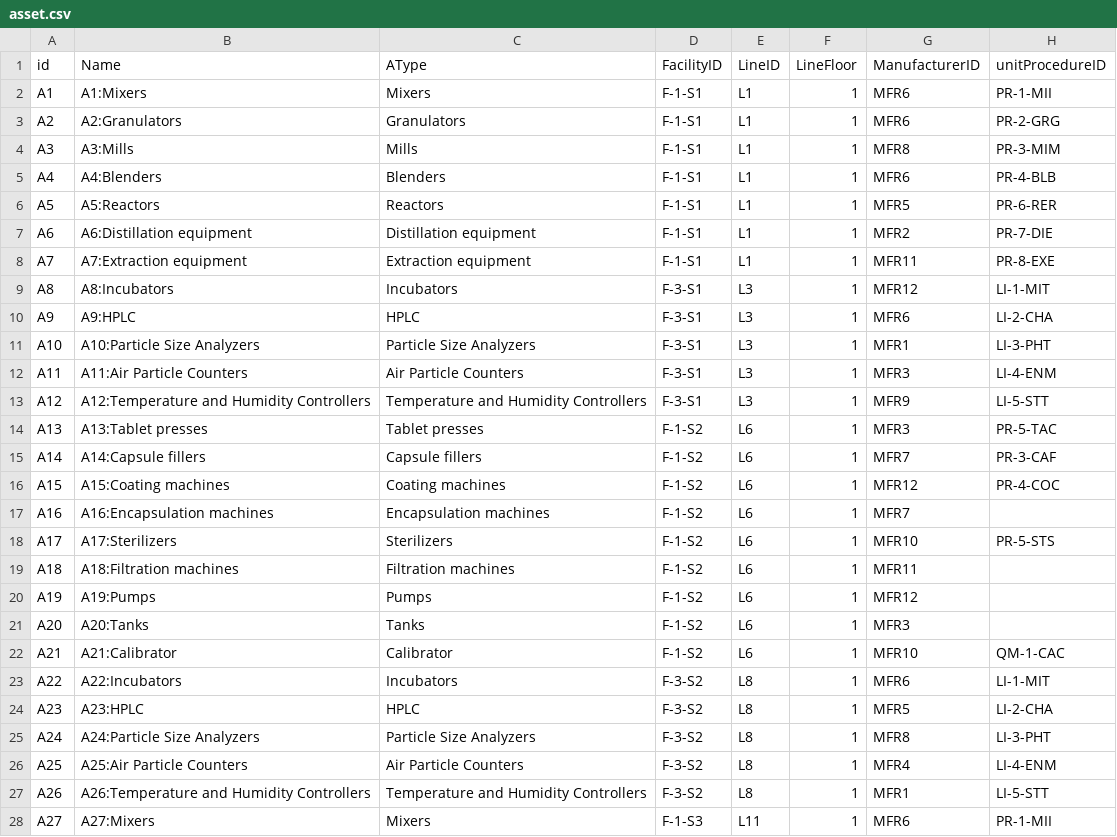
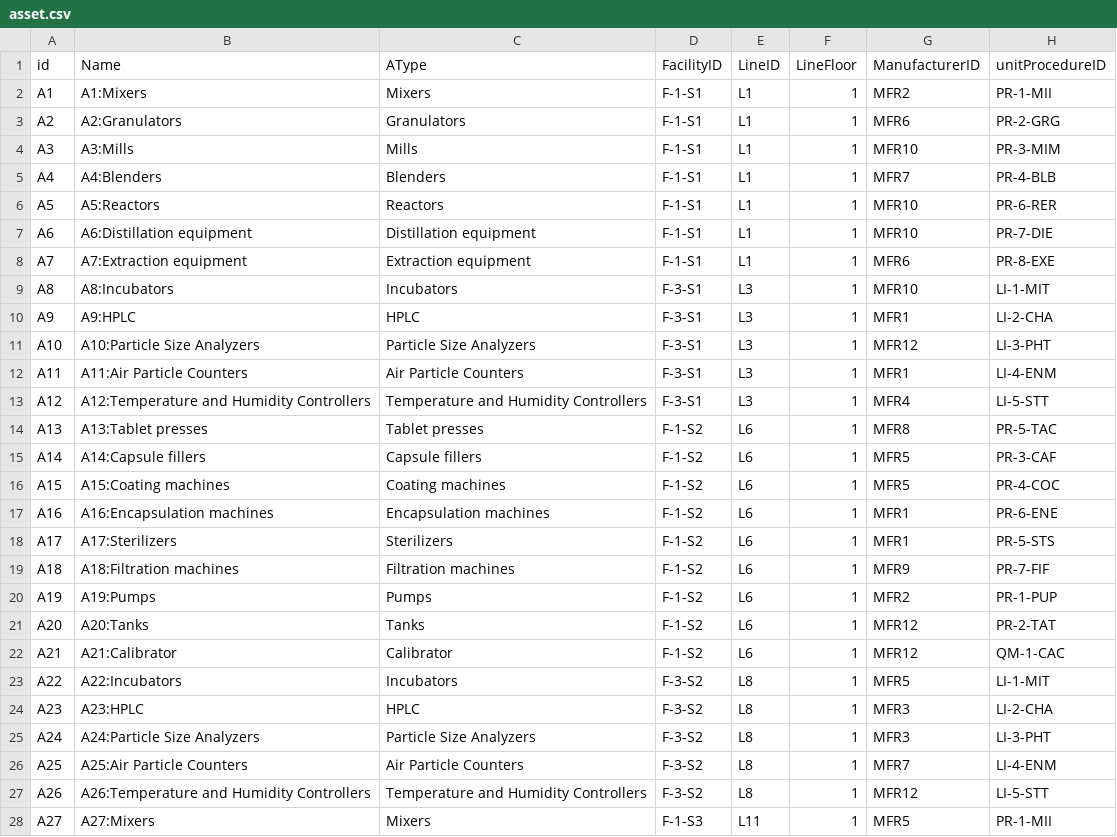
Before and after one commit to rkum2711/asset360, a CSV file: simulator/data/asset.csv, drawn as a sheet; only a part is shown; the diff covers the shown part only.

```diff
--- a/simulator/data/asset.csv
+++ b/simulator/data/asset.csv
@@ -1,28 +1,28 @@
 id,Name,AType,FacilityID,LineID,LineFloor,ManufacturerID,unitProcedureID
-A1,A1:Mixers,Mixers,F-1-S1,L1,1,MFR6,PR-1-MII
+A1,A1:Mixers,Mixers,F-1-S1,L1,1,MFR2,PR-1-MII
 A2,A2:Granulators,Granulators,F-1-S1,L1,1,MFR6,PR-2-GRG
-A3,A3:Mills,Mills,F-1-S1,L1,1,MFR8,PR-3-MIM
-A4,A4:Blenders,Blenders,F-1-S1,L1,1,MFR6,PR-4-BLB
-A5,A5:Reactors,Reactors,F-1-S1,L1,1,MFR5,PR-6-RER
-A6,A6:Distillation equipment,Distillation equipment,F-1-S1,L1,1,MFR2,PR-7-DIE
-A7,A7:Extraction equipment,Extraction equipment,F-1-S1,L1,1,MFR11,PR-8-EXE
-A8,A8:Incubators,Incubators,F-3-S1,L3,1,MFR12,LI-1-MIT
-A9,A9:HPLC,HPLC,F-3-S1,L3,1,MFR6,LI-2-CHA
-A10,A10:Particle Size Analyzers,Particle Size Analyzers,F-3-S1,L3,1,MFR1,LI-3-PHT
-A11,A11:Air Particle Counters,Air Particle Counters,F-3-S1,L3,1,MFR3,LI-4-ENM
-A12,A12:Temperature and Humidity Controllers,Temperature and Humidity Controllers,F-3-S1,L3,1,MFR9,LI-5-STT
-A13,A13:Tablet presses,Tablet presses,F-1-S2,L6,1,MFR3,PR-5-TAC
-A14,A14:Capsule fillers,Capsule fillers,F-1-S2,L6,1,MFR7,PR-3-CAF
-A15,A15:Coating machines,Coating machines,F-1-S2,L6,1,MFR12,PR-4-COC
-A16,A16:Encapsulation machines,Encapsulation machines,F-1-S2,L6,1,MFR7,
-A17,A17:Sterilizers,Sterilizers,F-1-S2,L6,1,MFR10,PR-5-STS
-A18,A18:Filtration machines,Filtration machines,F-1-S2,L6,1,MFR11,
-A19,A19:Pumps,Pumps,F-1-S2,L6,1,MFR12,
-A20,A20:Tanks,Tanks,F-1-S2,L6,1,MFR3,
-A21,A21:Calibrator,Calibrator,F-1-S2,L6,1,MFR10,QM-1-CAC
-A22,A22:Incubators,Incubators,F-3-S2,L8,1,MFR6,LI-1-MIT
-A23,A23:HPLC,HPLC,F-3-S2,L8,1,MFR5,LI-2-CHA
-A24,A24:Particle Size Analyzers,Particle Size Analyzers,F-3-S2,L8,1,MFR8,LI-3-PHT
-A25,A25:Air Particle Counters,Air Particle Counters,F-3-S2,L8,1,MFR4,LI-4-ENM
-A26,A26:Temperature and Humidity Controllers,Temperature and Humidity Controllers,F-3-S2,L8,1,MFR1,LI-5-STT
-A27,A27:Mixers,Mixers,F-1-S3,L11,1,MFR6,PR-1-MII
+A3,A3:Mills,Mills,F-1-S1,L1,1,MFR10,PR-3-MIM
+A4,A4:Blenders,Blenders,F-1-S1,L1,1,MFR7,PR-4-BLB
+A5,A5:Reactors,Reactors,F-1-S1,L1,1,MFR10,PR-6-RER
+A6,A6:Distillation equipment,Distillation equipment,F-1-S1,L1,1,MFR10,PR-7-DIE
+A7,A7:Extraction equipment,Extraction equipment,F-1-S1,L1,1,MFR6,PR-8-EXE
+A8,A8:Incubators,Incubators,F-3-S1,L3,1,MFR10,LI-1-MIT
+A9,A9:HPLC,HPLC,F-3-S1,L3,1,MFR1,LI-2-CHA
+A10,A10:Particle Size Analyzers,Particle Size Analyzers,F-3-S1,L3,1,MFR12,LI-3-PHT
+A11,A11:Air Particle Counters,Air Particle Counters,F-3-S1,L3,1,MFR1,LI-4-ENM
+A12,A12:Temperature and Humidity Controllers,Temperature and Humidity Controllers,F-3-S1,L3,1,MFR4,LI-5-STT
+A13,A13:Tablet presses,Tablet presses,F-1-S2,L6,1,MFR8,PR-5-TAC
+A14,A14:Capsule fillers,Capsule fillers,F-1-S2,L6,1,MFR5,PR-3-CAF
+A15,A15:Coating machines,Coating machines,F-1-S2,L6,1,MFR5,PR-4-COC
+A16,A16:Encapsulation machines,Encapsulation machines,F-1-S2,L6,1,MFR1,PR-6-ENE
+A17,A17:Sterilizers,Sterilizers,F-1-S2,L6,1,MFR1,PR-5-STS
+A18,A18:Filtration machines,Filtration machines,F-1-S2,L6,1,MFR9,PR-7-FIF
+A19,A19:Pumps,Pumps,F-1-S2,L6,1,MFR2,PR-1-PUP
+A20,A20:Tanks,Tanks,F-1-S2,L6,1,MFR12,PR-2-TAT
+A21,A21:Calibrator,Calibrator,F-1-S2,L6,1,MFR12,QM-1-CAC
+A22,A22:Incubators,Incubators,F-3-S2,L8,1,MFR5,LI-1-MIT
+A23,A23:HPLC,HPLC,F-3-S2,L8,1,MFR3,LI-2-CHA
+A24,A24:Particle Size Analyzers,Particle Size Analyzers,F-3-S2,L8,1,MFR3,LI-3-PHT
+A25,A25:Air Particle Counters,Air Particle Counters,F-3-S2,L8,1,MFR7,LI-4-ENM
+A26,A26:Temperature and Humidity Controllers,Temperature and Humidity Controllers,F-3-S2,L8,1,MFR12,LI-5-STT
+A27,A27:Mixers,Mixers,F-1-S3,L11,1,MFR5,PR-1-MII
```
Also changed, not shown: 111 edited cells elsewhere in this file, simulator/data/asset_info.csv, simulator/data/batch.csv, 18 other files.
